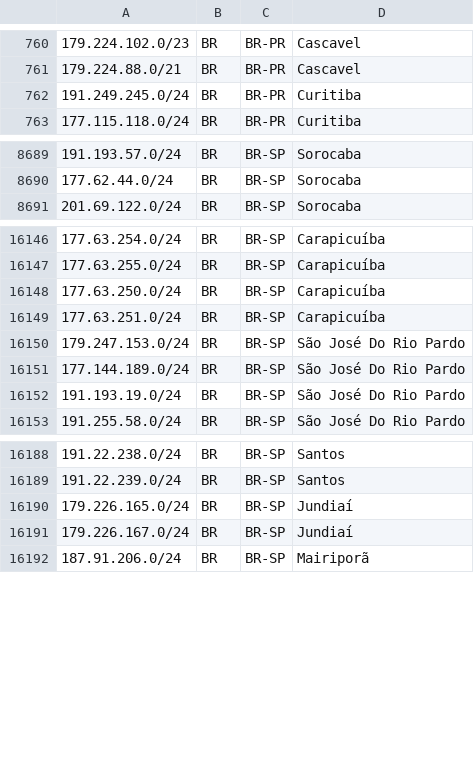
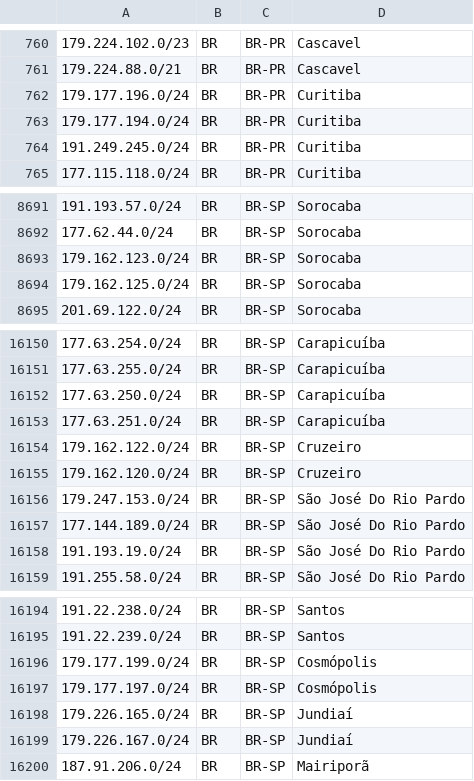
Before and after one commit to baleeiro17/geofeed-vivo, a CSV file: geofeed.csv, drawn as a sheet; only a part is shown, gaps mark what is left out; the diff names each change by its address in the sheet, - before the commit and + after, or states it on an @@ line.

Commit message:
Add files via upload

```diff
--- a/geofeed.csv
+++ b/geofeed.csv
+row 762: 179.177.196.0/24 | BR | BR-PR | Curitiba
+row 763: 179.177.194.0/24 | BR | BR-PR | Curitiba
+row 8693: 179.162.123.0/24 | BR | BR-SP | Sorocaba
+row 8694: 179.162.125.0/24 | BR | BR-SP | Sorocaba
+row 16154: 179.162.122.0/24 | BR | BR-SP | Cruzeiro
+row 16155: 179.162.120.0/24 | BR | BR-SP | Cruzeiro
+row 16196: 179.177.199.0/24 | BR | BR-SP | Cosmópolis
+row 16197: 179.177.197.0/24 | BR | BR-SP | Cosmópolis
```
